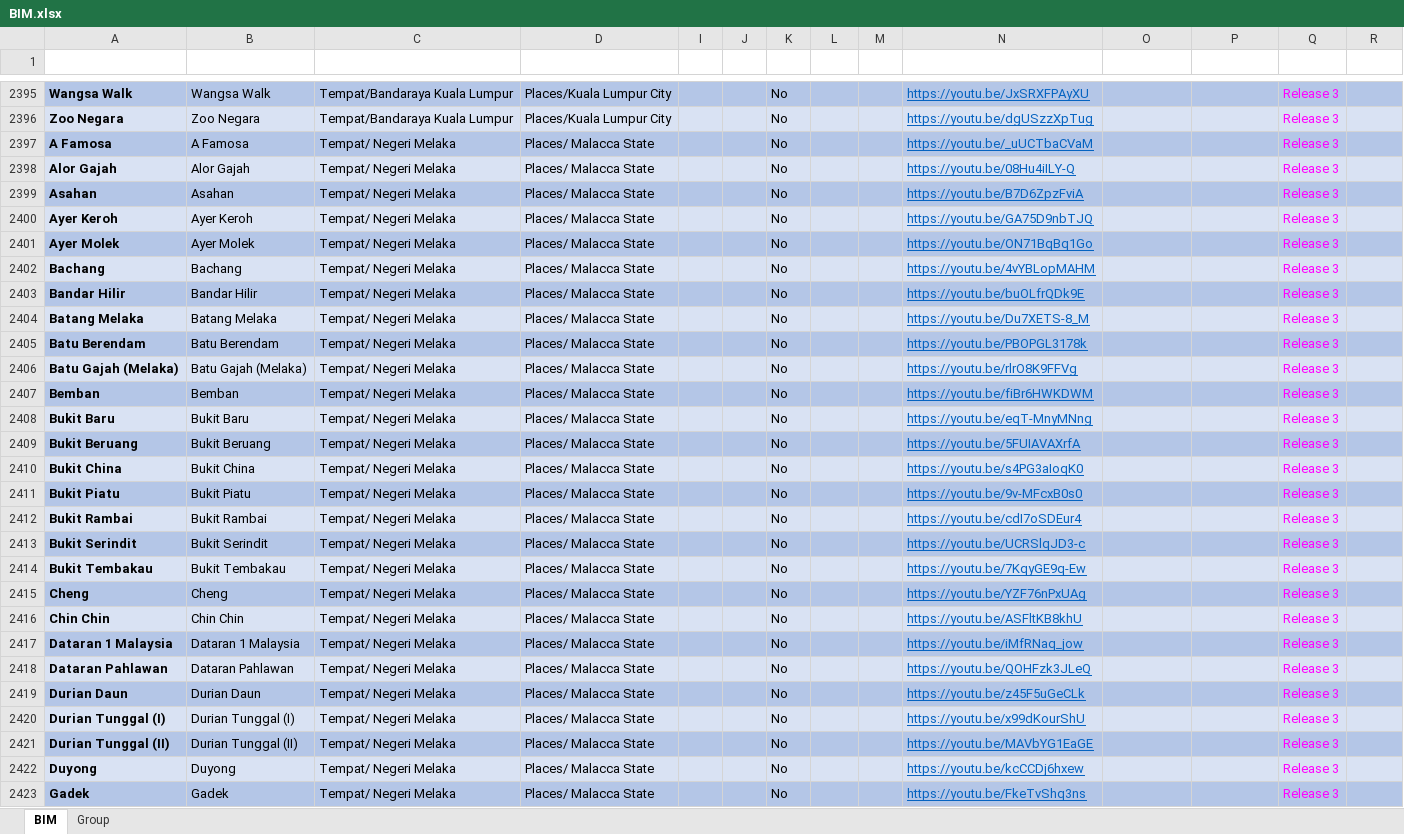
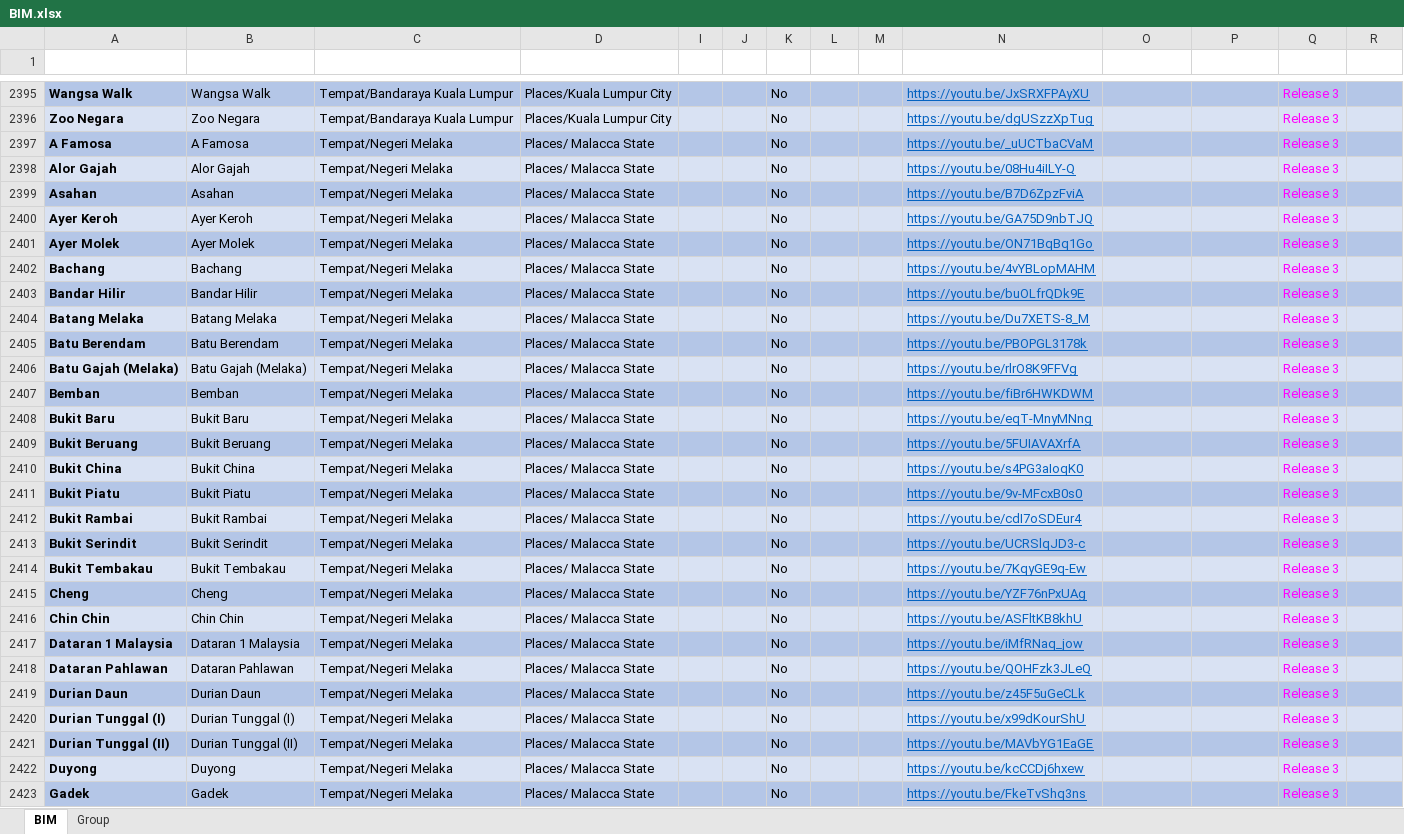
Before and after one commit to malaysiafederationofthedeaf/ggb-mfd-project, an Excel workbook: public/assets/BIM.xlsx, sheet BIM, drawn as a sheet; only a part is shown, gaps mark what is left out; values as stored, in another font and other column widths than the file's, no borders; charts and pictures and conditional formats and table styles not drawn; the diff covers the shown part only; the diff names each change by its address in the sheet, - before the commit and + after, or states it on an @@ line.

Commit message:
update BIM Sheet Nogori

```diff
--- a/public/assets/BIM.xlsx (sheet BIM)
+++ b/public/assets/BIM.xlsx (sheet BIM)
-C2397:C2423 (KumpulanKategori): Tempat/ Negeri Melaka
+C2397:C2423 (KumpulanKategori): Tempat/Negeri Melaka
```
Also changed, not shown: 62 edited cells elsewhere in this sheet.
